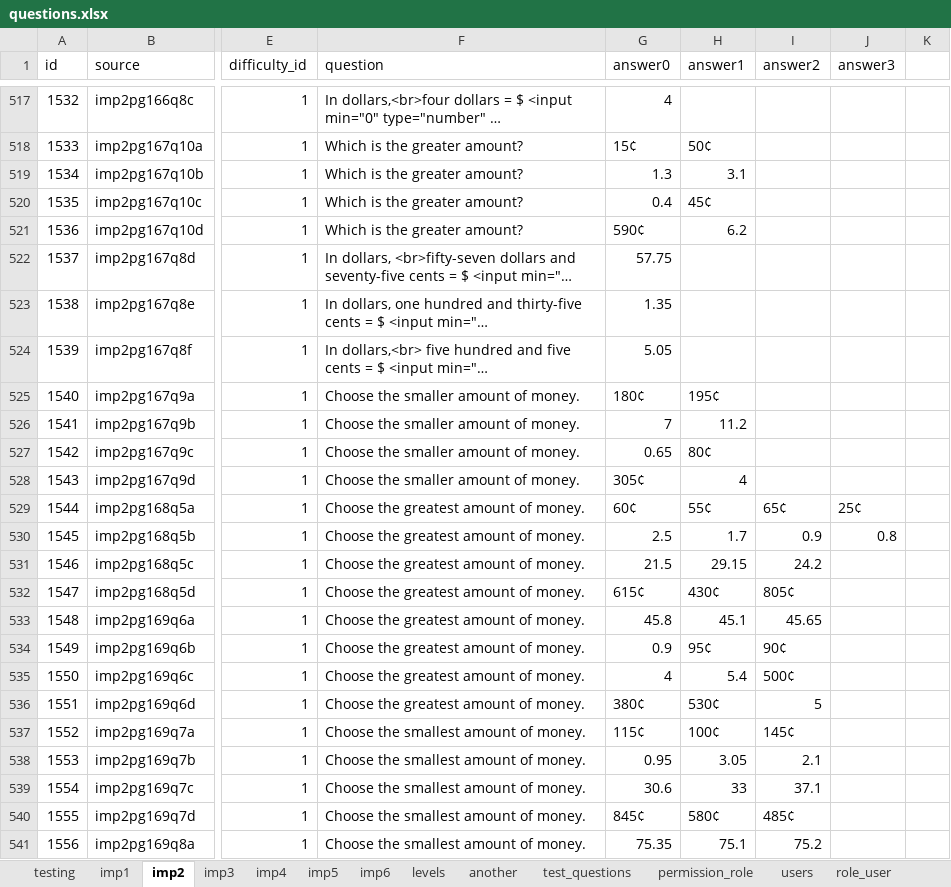
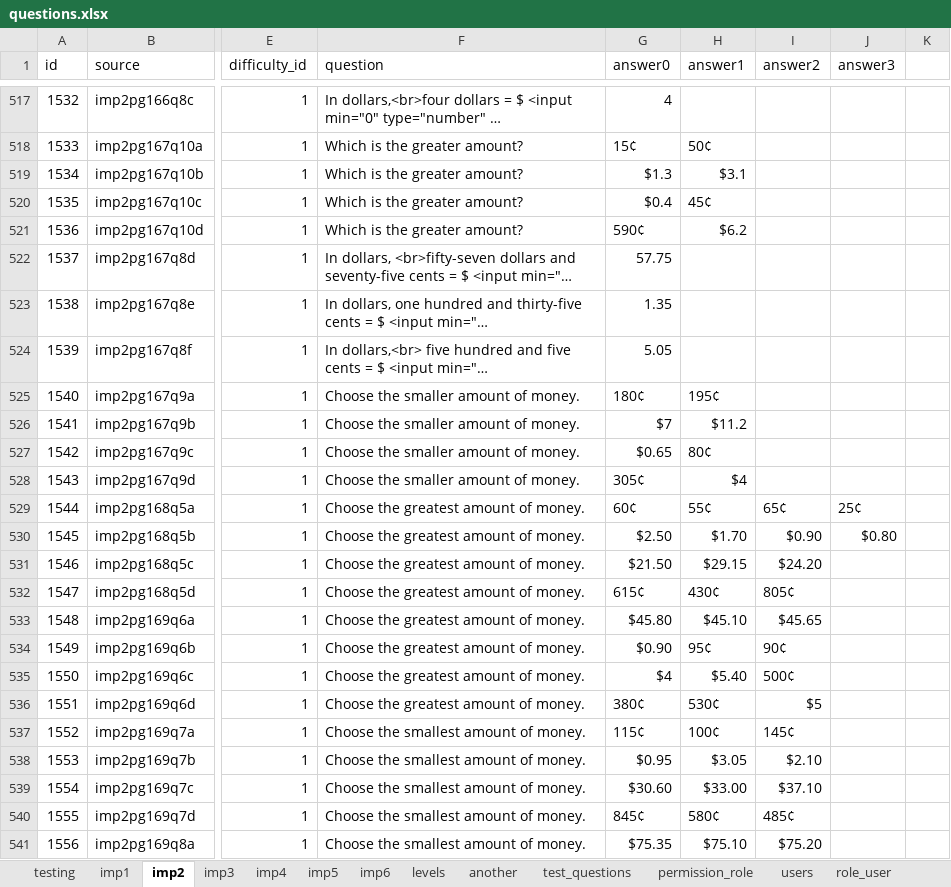
Before and after one commit to 2ppaamm/apiprod, an Excel workbook: public/questions.xlsx, sheet imp2, drawn as a sheet; only a part is shown, gaps mark what is left out; long unchanged cells end in …; values as stored, in another font and other column widths than the file's, no cell formats; the diff covers the shown part only; the diff names each change by its address in the sheet, - before the commit and + after, or states it on an @@ line.

```diff
--- a/public/questions.xlsx (sheet imp2)
+++ b/public/questions.xlsx (sheet imp2)
-G519 (answer0): 1.3
+G519 (answer0): $1.3
-H519 (answer1): 3.1
+H519 (answer1): $3.1
-G520 (answer0): 0.4
+G520 (answer0): $0.4
-H521 (answer1): 6.2
+H521 (answer1): $6.2
-G526 (answer0): 7
+G526 (answer0): $7
-H526 (answer1): 11.2
+H526 (answer1): $11.2
-G527 (answer0): 0.65
+G527 (answer0): $0.65
-H528 (answer1): 4
+H528 (answer1): $4
-G530 (answer0): 2.5
+G530 (answer0): $2.50
-H530 (answer1): 1.7
+H530 (answer1): $1.70
-I530 (answer2): 0.9
+I530 (answer2): $0.90
-J530 (answer3): 0.8
+J530 (answer3): $0.80
-G531 (answer0): 21.5
+G531 (answer0): $21.50
-H531 (answer1): 29.15
+H531 (answer1): $29.15
-I531 (answer2): 24.2
+I531 (answer2): $24.20
-G533 (answer0): 45.8
+G533 (answer0): $45.80
-H533 (answer1): 45.1
+H533 (answer1): $45.10
-I533 (answer2): 45.65
+I533 (answer2): $45.65
-G534 (answer0): 0.9
+G534 (answer0): $0.90
-G535 (answer0): 4
+G535 (answer0): $4
-H535 (answer1): 5.4
+H535 (answer1): $5.40
-I536 (answer2): 5
+I536 (answer2): $5
-G538 (answer0): 0.95
+G538 (answer0): $0.95
-H538 (answer1): 3.05
+H538 (answer1): $3.05
-I538 (answer2): 2.1
+I538 (answer2): $2.10
-G539 (answer0): 30.6
+G539 (answer0): $30.60
-H539 (answer1): 33
+H539 (answer1): $33.00
-I539 (answer2): 37.1
+I539 (answer2): $37.10
-G541 (answer0): 75.35
+G541 (answer0): $75.35
-H541 (answer1): 75.1
+H541 (answer1): $75.10
-I541 (answer2): 75.2
+I541 (answer2): $75.20
```
Also changed, not shown: 2 added rows and 48 edited cells elsewhere in this sheet, cell formats.
